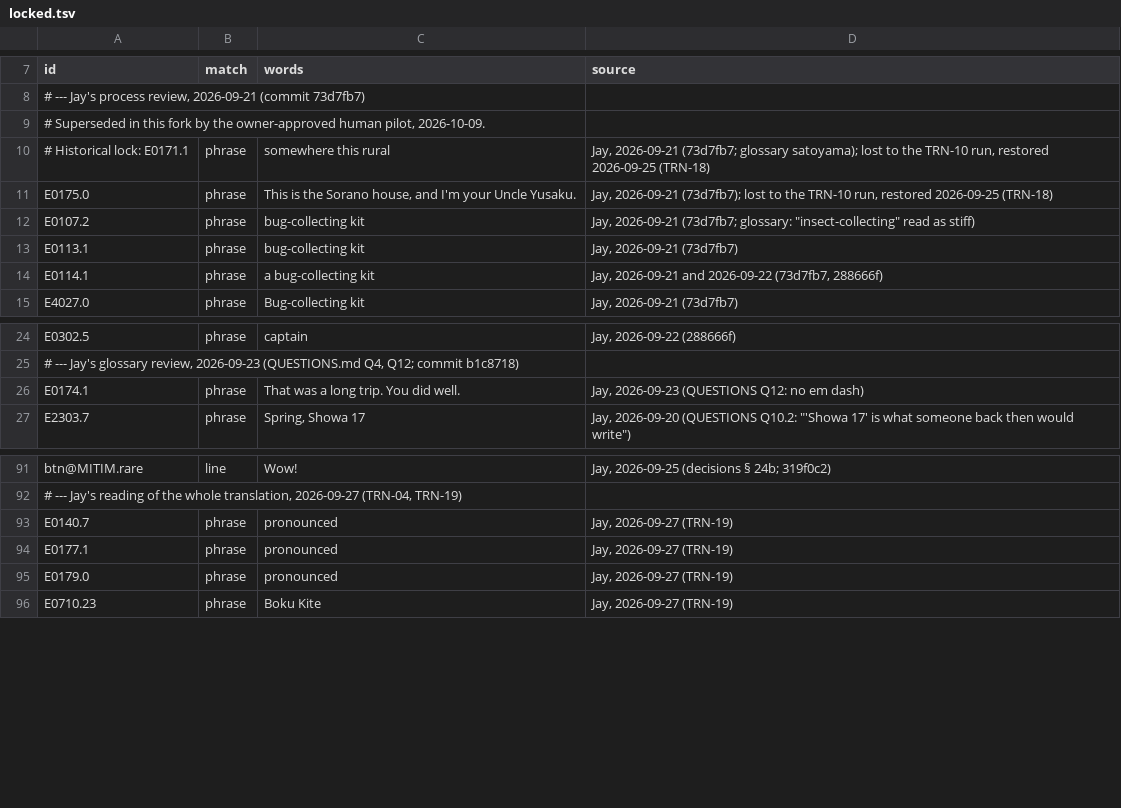
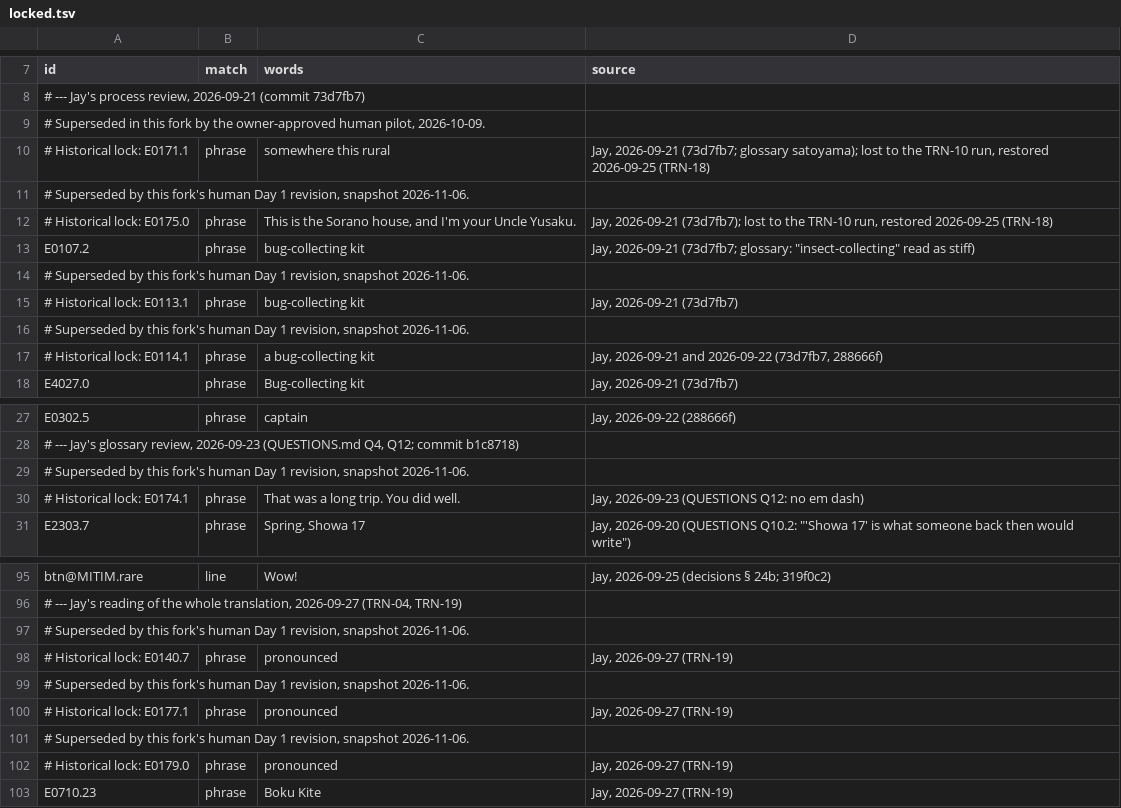
Before and after one commit to retrogamer0815/boku-ps1-retranslation, a TSV file: translation/locked.tsv, drawn as a sheet; only a part is shown, gaps mark what is left out.

Commit message:
Import Day 1 review and add optional dark dialogue theme
Preserve the Test 007 English snapshot with 83 human-reviewed entries and two drafts, recording per-entry hashes and retaining superseded upstream locks as comments. Document the Day 2 workbook and pending full Day 1 emulator review.

Add opt-in white dialogue on a translucent black band without changing font metrics, wrapping, choices or relocation. Keep the light theme as the default.

Validation: renderer, review workflow, mockup and release tests pass; Day 1/2 translation lint has zero errors and seven documented wording warnings. Private game data and workbook exports are excluded.

```diff
--- a/translation/locked.tsv
+++ b/translation/locked.tsv
@@ -10,6 +10,9 @@ id	match	words	source
 # Historical lock: E0171.1	phrase	somewhere this rural	Jay, 2026-09-21 (73d7fb7; glossary satoyama); lost to the TRN-10 run, restored 2026-09-25 (TRN-18)
-E0175.0	phrase	This is the Sorano house, and I'm your Uncle Yusaku.	Jay, 2026-09-21 (73d7fb7); lost to the TRN-10 run, restored 2026-09-25 (TRN-18)
+# Superseded by this fork's human Day 1 revision, snapshot 2026-11-06.
+# Historical lock: E0175.0	phrase	This is the Sorano house, and I'm your Uncle Yusaku.	Jay, 2026-09-21 (73d7fb7); lost to the TRN-10 run, restored 2026-09-25 (TRN-18)
 E0107.2	phrase	bug-collecting kit	Jay, 2026-09-21 (73d7fb7; glossary: "insect-collecting" read as stiff)
-E0113.1	phrase	bug-collecting kit	Jay, 2026-09-21 (73d7fb7)
-E0114.1	phrase	a bug-collecting kit	Jay, 2026-09-21 and 2026-09-22 (73d7fb7, 288666f)
+# Superseded by this fork's human Day 1 revision, snapshot 2026-11-06.
+# Historical lock: E0113.1	phrase	bug-collecting kit	Jay, 2026-09-21 (73d7fb7)
+# Superseded by this fork's human Day 1 revision, snapshot 2026-11-06.
+# Historical lock: E0114.1	phrase	a bug-collecting kit	Jay, 2026-09-21 and 2026-09-22 (73d7fb7, 288666f)
 E4027.0	phrase	Bug-collecting kit	Jay, 2026-09-21 (73d7fb7)
@@ -25,3 +28,4 @@ E0302.5	phrase	captain	Jay, 2026-09-22 (288666f)
 # --- Jay's glossary review, 2026-09-23 (QUESTIONS.md Q4, Q12; commit b1c8718)
-E0174.1	phrase	That was a long trip. You did well.	Jay, 2026-09-23 (QUESTIONS Q12: no em dash)
+# Superseded by this fork's human Day 1 revision, snapshot 2026-11-06.
+# Historical lock: E0174.1	phrase	That was a long trip. You did well.	Jay, 2026-09-23 (QUESTIONS Q12: no em dash)
 E2303.7	phrase	Spring, Showa 17	Jay, 2026-09-20 (QUESTIONS Q10.2: "'Showa 17' is what someone back then would write")
@@ -92,5 +96,8 @@ btn@MITIM.rare	line	Wow!	Jay, 2026-09-25 (decisions § 24b; 319f0c2)
 # --- Jay's reading of the whole translation, 2026-09-27 (TRN-04, TRN-19)
-E0140.7	phrase	pronounced	Jay, 2026-09-27 (TRN-19)
-E0177.1	phrase	pronounced	Jay, 2026-09-27 (TRN-19)
-E0179.0	phrase	pronounced	Jay, 2026-09-27 (TRN-19)
+# Superseded by this fork's human Day 1 revision, snapshot 2026-11-06.
+# Historical lock: E0140.7	phrase	pronounced	Jay, 2026-09-27 (TRN-19)
+# Superseded by this fork's human Day 1 revision, snapshot 2026-11-06.
+# Historical lock: E0177.1	phrase	pronounced	Jay, 2026-09-27 (TRN-19)
+# Superseded by this fork's human Day 1 revision, snapshot 2026-11-06.
+# Historical lock: E0179.0	phrase	pronounced	Jay, 2026-09-27 (TRN-19)
 E0710.23	phrase	Boku Kite	Jay, 2026-09-27 (TRN-19)
```
Also changed, not shown: 16 other files.
